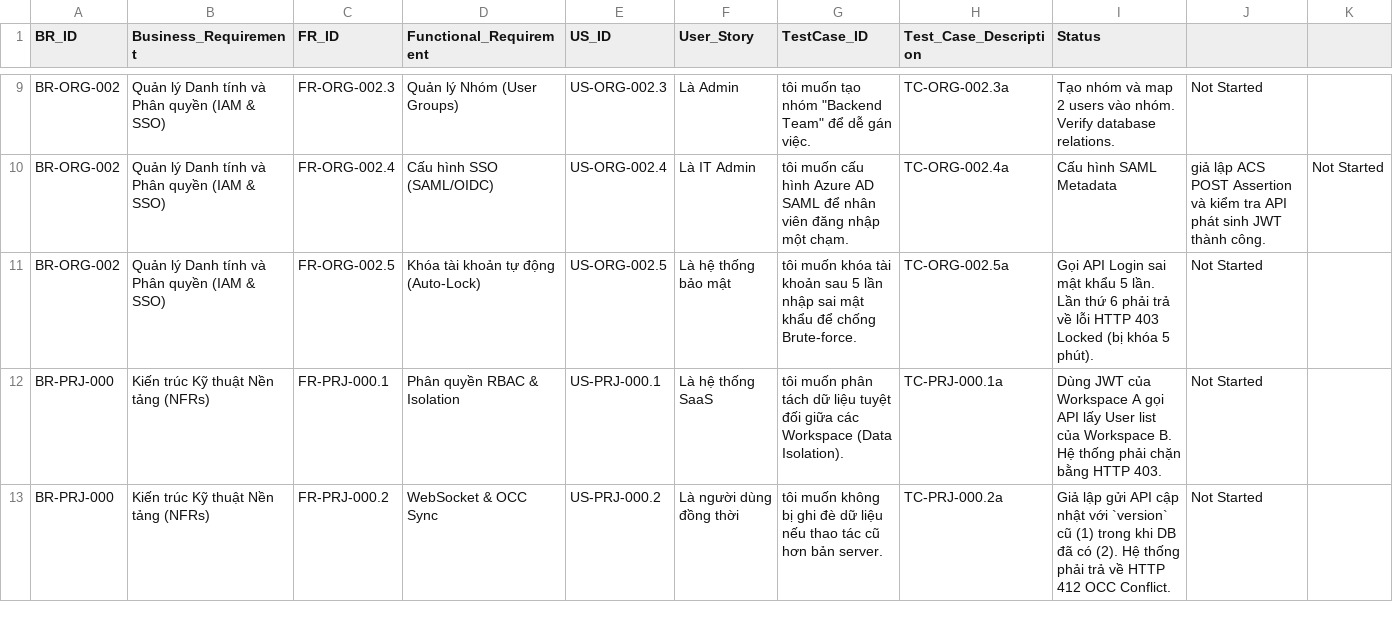
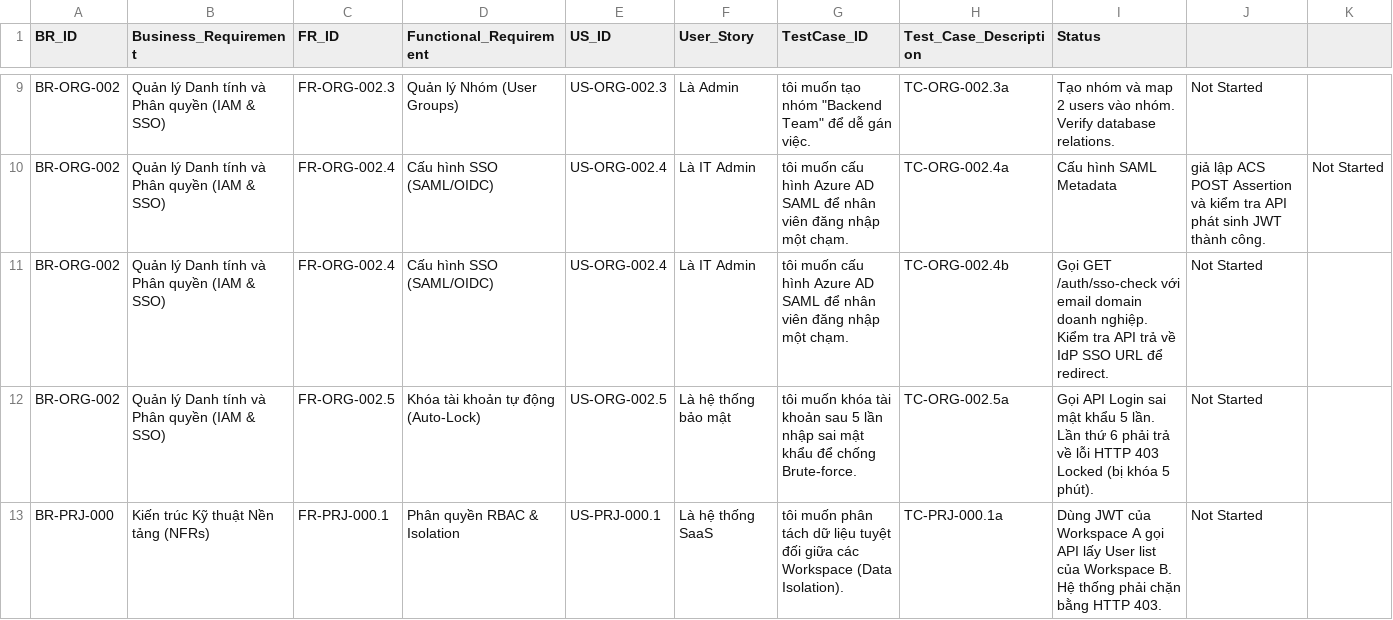
Before and after one commit to HuynhTri-dev/omnimer_team_doc, a CSV file: docs/bda/02-phase1-omniproject/omniproject_core/02_RTM_PHASE1_FOUNDATION.csv, drawn as a sheet; only a part is shown, gaps mark what is left out; the shorter side is filled out with more unchanged rows.

Commit message:
docs: update Phase 1 RTM and functional requirements for workspace organization and IAM

```diff
--- a/docs/bda/02-phase1-omniproject/omniproject_core/02_RTM_PHASE1_FOUNDATION.csv
+++ b/docs/bda/02-phase1-omniproject/omniproject_core/02_RTM_PHASE1_FOUNDATION.csv
@@ -10,2 +10,3 @@ BR-ORG-002,Quản lý Danh tính và Phân quyền (IAM & SSO),FR-ORG-002.3,Qu
 BR-ORG-002,Quản lý Danh tính và Phân quyền (IAM & SSO),FR-ORG-002.4,Cấu hình SSO (SAML/OIDC),US-ORG-002.4,Là IT Admin, tôi muốn cấu hình Azure AD SAML để nhân viên đăng nhập một chạm.,TC-ORG-002.4a,Cấu hình SAML Metadata, giả lập ACS POST Assertion và kiểm tra API phát sinh JWT thành công.,Not Started
+BR-ORG-002,Quản lý Danh tính và Phân quyền (IAM & SSO),FR-ORG-002.4,Cấu hình SSO (SAML/OIDC),US-ORG-002.4,Là IT Admin, tôi muốn cấu hình Azure AD SAML để nhân viên đăng nhập một chạm.,TC-ORG-002.4b,Gọi GET /auth/sso-check với email domain doanh nghiệp. Kiểm tra API trả về IdP SSO URL để redirect.,Not Started
 BR-ORG-002,Quản lý Danh tính và Phân quyền (IAM & SSO),FR-ORG-002.5,Khóa tài khoản tự động (Auto-Lock),US-ORG-002.5,Là hệ thống bảo mật, tôi muốn khóa tài khoản sau 5 lần nhập sai mật khẩu để chống Brute-force.,TC-ORG-002.5a,Gọi API Login sai mật khẩu 5 lần. Lần thứ 6 phải trả về lỗi HTTP 403 Locked (bị khóa 5 phút).,Not Started
```
Also changed, not shown: 2 other files.
